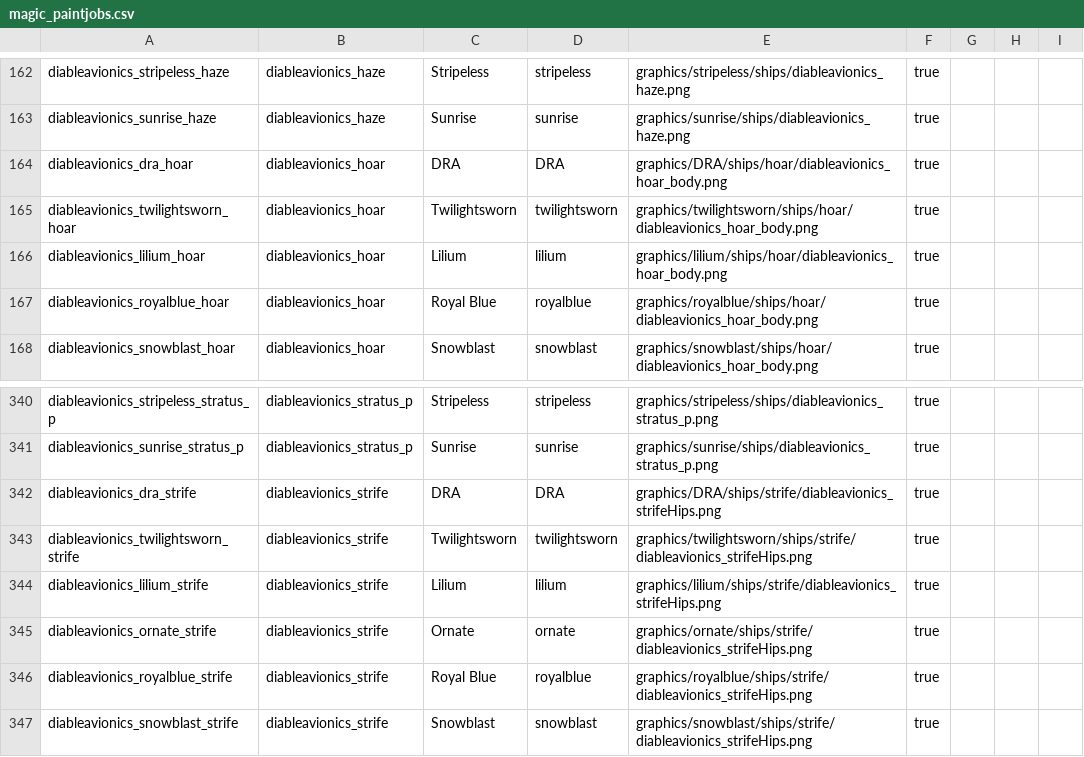
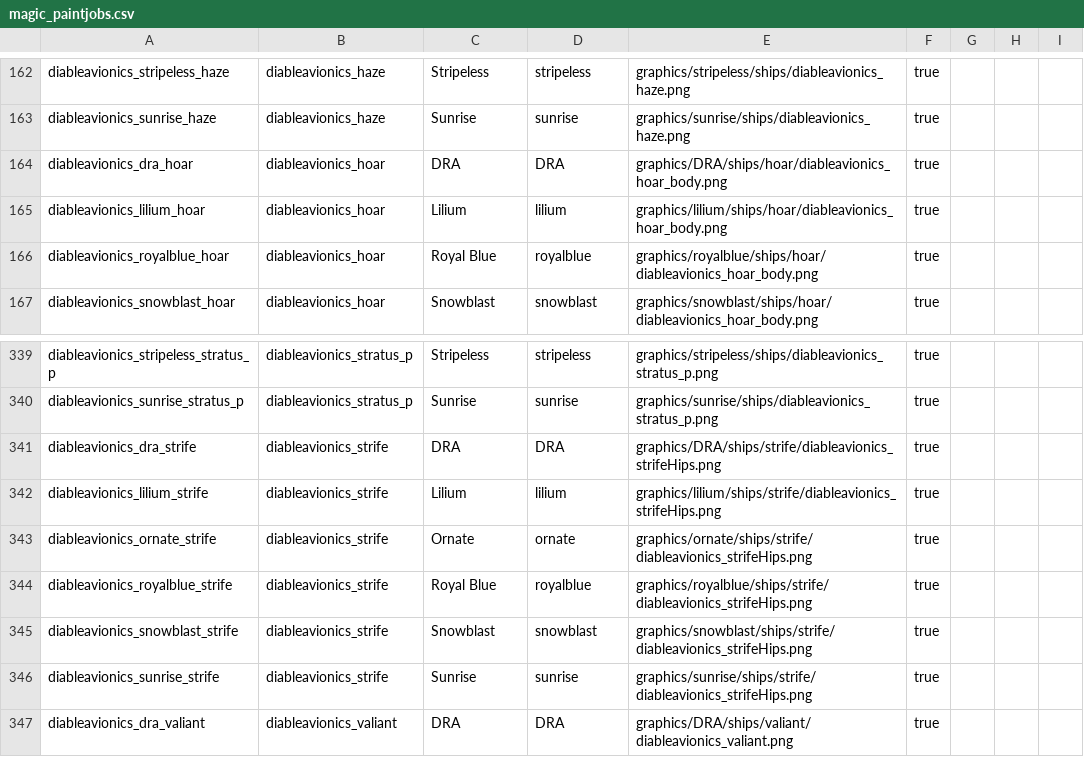
Before and after one commit to CaymonJoestar/Diable-Avionics, a CSV file: data/config/paintjobs/magic_paintjobs.csv, drawn as a sheet; only a part is shown, gaps mark what is left out; the shorter side is filled out with more unchanged rows; the diff names each change by its address in the sheet, - before the commit and + after, or states it on an @@ line.

Commit message:
paintjob hotfix

```diff
--- a/data/config/paintjobs/magic_paintjobs.csv
+++ b/data/config/paintjobs/magic_paintjobs.csv
-row 165: diableavionics_twilightsworn_hoar | diableavionics_hoar | Twilightsworn | twilightsworn | graphics/twilightsworn/ships/hoar/diableavionics_hoar_body.png | true
-row 343: diableavionics_twilightsworn_strife | diableavionics_strife | Twilightsworn | twilightsworn | graphics/twilightsworn/ships/strife/diableavionics_strifeHips.png | true
```
Also changed, not shown: data/hulls/ship_data.csv, data/hulls/wing_data.csv, 1 other file.
